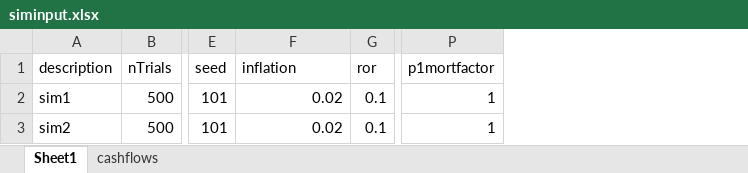
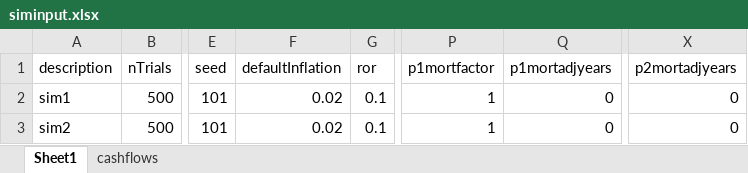
Before and after one commit to rexmacey/aasim, an Excel workbook: inst/extdata/siminput.xlsx, sheet Sheet1, drawn as a sheet; only a part is shown, gaps mark what is left out; values as stored, in another font and other column widths than the file's, no borders; the diff names each change by its address in the sheet, - before the commit and + after, or states it on an @@ line.

```diff
--- a/inst/extdata/siminput.xlsx (sheet Sheet1)
+++ b/inst/extdata/siminput.xlsx (sheet Sheet1)
+column Q (p1mortadjyears), rows 2-3: 0 | 0
+column X (p2mortadjyears), rows 2-3: 0 | 0
-F1: inflation
+F1: defaultInflation
```
Also changed, not shown: sheet cashflows, siminput.xlsx, 10 other files.
